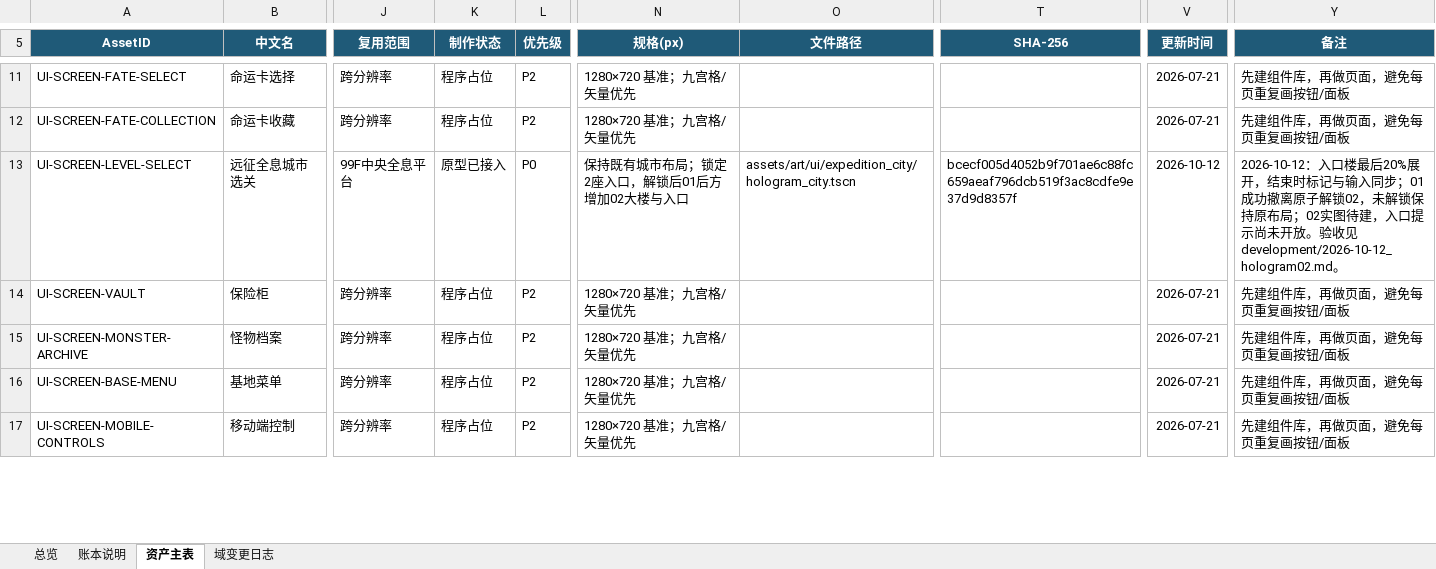
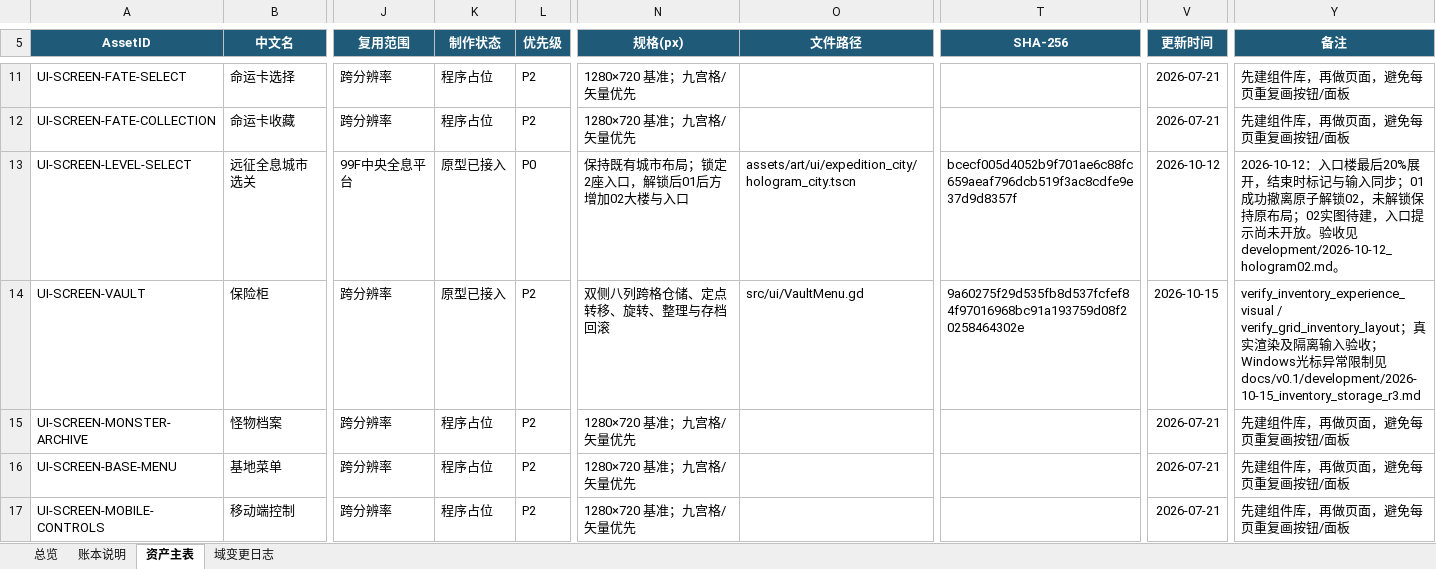
Before and after one commit to summercard/ShellStorm2, an Excel workbook: assets/registry/ledgers/ShellStorm2_UI账本_v001.xlsx, sheet 资产主表, drawn as a sheet; only a part is shown, gaps mark what is left out; values as stored, in another font and other column widths than the file's, no borders; conditional formats and table styles not drawn; the diff covers the shown part only; the diff names each change by its address in the sheet, - before the commit and + after, or states it on an @@ line.

```diff
--- a/assets/registry/ledgers/ShellStorm2_UI账本_v001.xlsx (sheet 资产主表)
+++ b/assets/registry/ledgers/ShellStorm2_UI账本_v001.xlsx (sheet 资产主表)
-K14 (制作状态): 程序占位
+K14 (制作状态): 原型已接入
-N14 (规格(px)): 1280×720 基准；九宫格/矢量优先
+N14 (规格(px)): 双侧八列跨格仓储、定点转移、旋转、整理与存档回滚
-O14 (文件路径): (empty)
+O14 (文件路径): src/ui/VaultMenu.gd
-T14 (SHA-256): (empty)
+T14 (SHA-256): 9a60275f29d535fb8d537fcfef84f97016968bc91a193759d08f20258464302e
-V14 (更新时间): 2026-07-21
+V14 (更新时间): 2026-10-15
-Y14 (备注): 先建组件库，再做页面，避免每页重复画按钮/面板
+Y14 (备注): verify_inventory_experience_visual / verify_grid_inventory_layout；真实渲染及隔离输入验收；Windows光标异常限制见 docs/v0.1/development/2026-10-15_inventory_storage_r3.md
```
Also changed, not shown: 9 edited cells elsewhere in this sheet, sheet 域变更日志, 18 other files.
